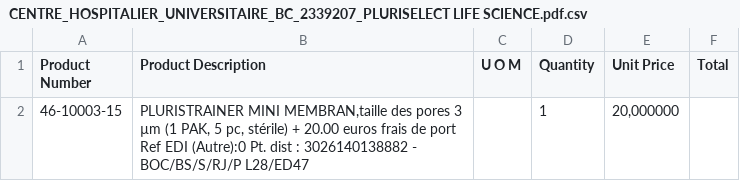
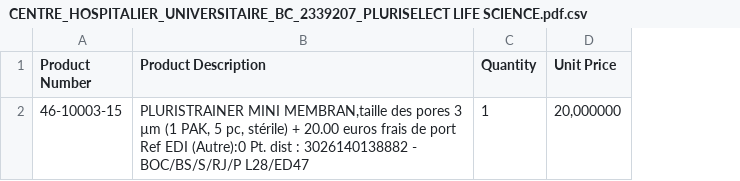
Before and after one commit to huhnwerfer/odoo-pdf-reading, a CSV file: outputs/CENTRE_HOSPITALIER_UNIVERSITAIRE_BC_2339207_PLURISELECT LIFE SCIENCE.pdf.csv, drawn as a sheet; the diff names each change by its address in the sheet, - before the commit and + after, or states it on an @@ line.

```diff
--- a/outputs/CENTRE_HOSPITALIER_UNIVERSITAIRE_BC_2339207_PLURISELECT LIFE SCIENCE.pdf.csv
+++ b/outputs/CENTRE_HOSPITALIER_UNIVERSITAIRE_BC_2339207_PLURISELECT LIFE SCIENCE.pdf.csv
-column C (U O M), empty
-column F (Total), empty
```
Also changed, not shown: outputs/CNRS_BONC_04_3629L003286.pdf.csv, outputs/Cambridge_Bioscience_POP Purchase Order (Single) (4).pdf.csv, 13 other files.
